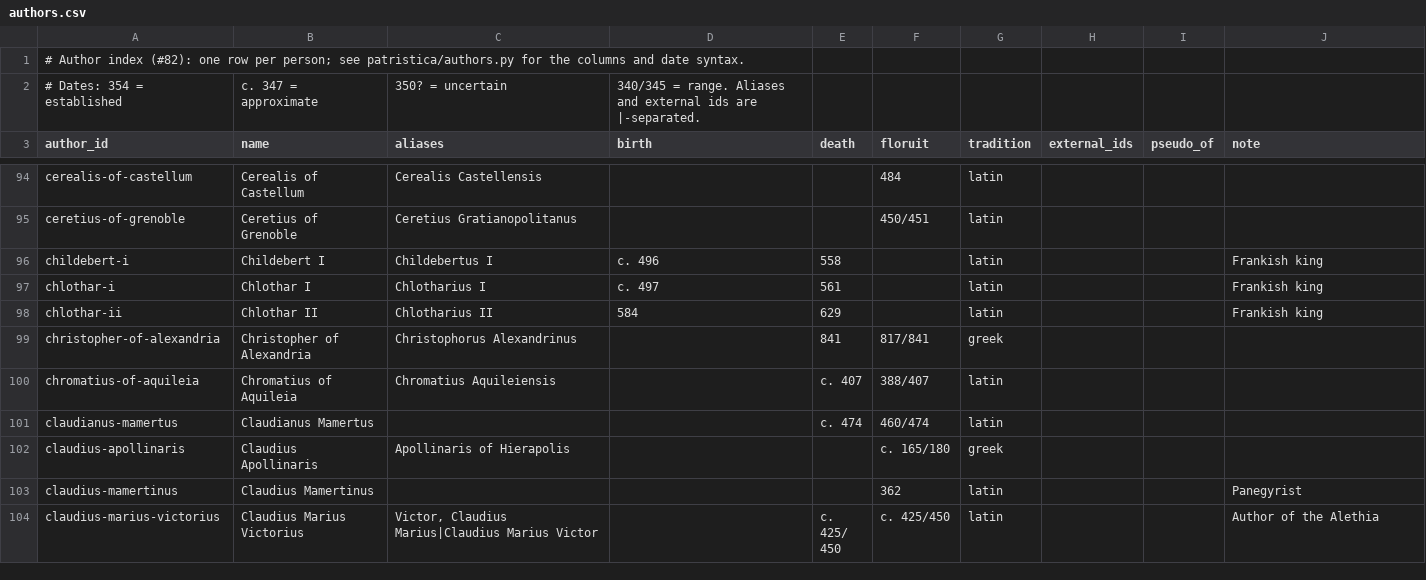
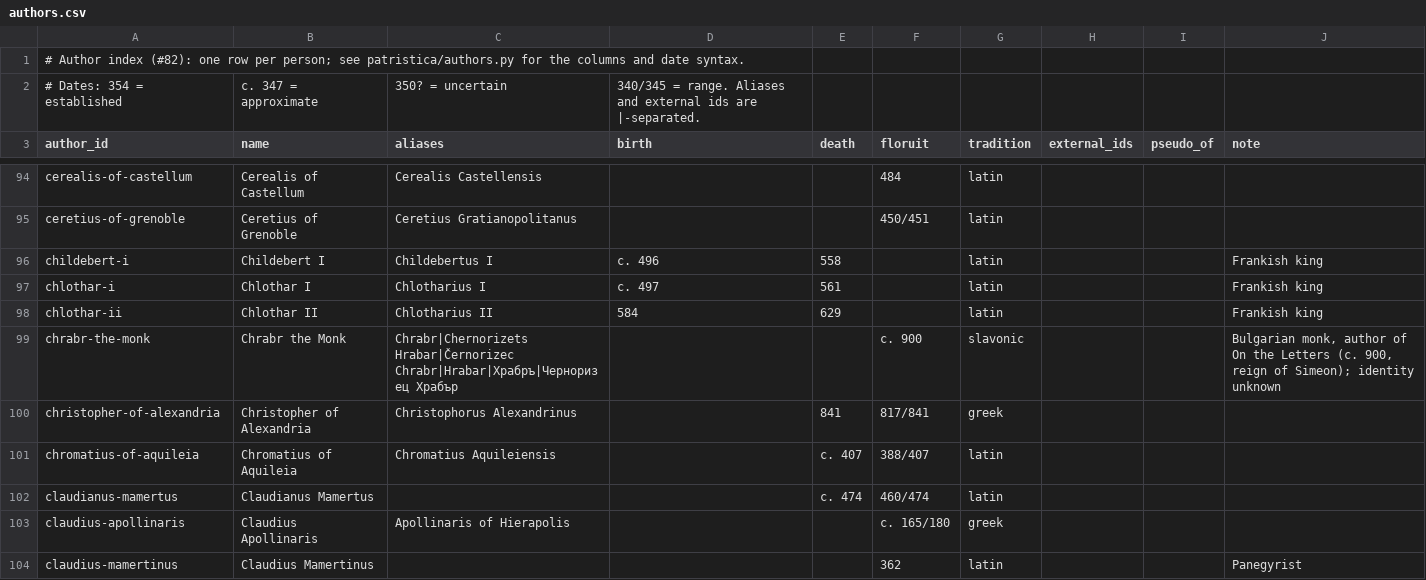
Before and after one commit to jaspax/patristica, a CSV file: patristica/data/authors.csv, drawn as a sheet; only a part is shown, gaps mark what is left out; the shorter side is filled out with more unchanged rows; the diff names each change by its address in the sheet, - before the commit and + after, or states it on an @@ line.

```diff
--- a/patristica/data/authors.csv
+++ b/patristica/data/authors.csv
+row 99: chrabr-the-monk | Chrabr the Monk | Chrabr|Chernorizets Hrabar|Černorizec Chrabr|Hrabar|Храбръ|Черноризец Храбър |  |  | c. 900 | slavonic |  |  | Bulgarian monk, author of On the Letters (c. 900, reign of Simeon); identity unknown
```
Also changed, not shown: patristica/data/scripture_translation_of.csv, 8 other files.
